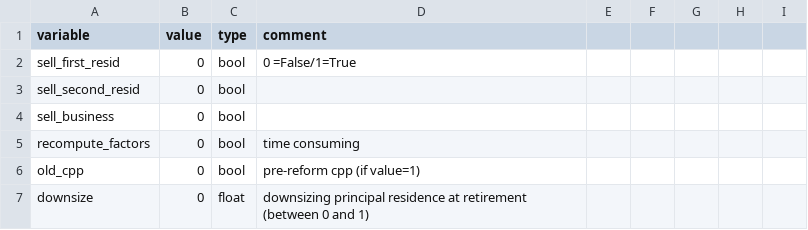
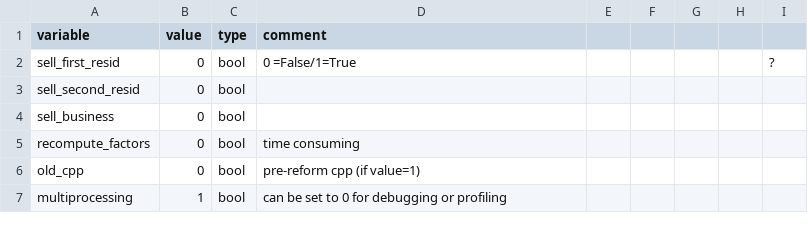
Before and after one commit to rsi-models/CPR, a CSV file: CPR/data/params/user_options.csv, drawn as a sheet; removed rows and columns are numbered as before the commit, all else as after; the diff names each change by its address in the sheet, - before the commit and + after, or states it on an @@ line.

```diff
--- a/CPR/data/params/user_options.csv
+++ b/CPR/data/params/user_options.csv
-I2: (empty)
+I2: ?
-row 7: downsize | 0 | float | downsizing principal residence at retirement (between 0 and 1)
+row 7: multiprocessing | 1 | bool | can be set to 0 for debugging or profiling
```
Also changed, not shown: CPR/data/params/common_params.csv, CPR/data/params/diff_log_wage.csv, 2 other files.
